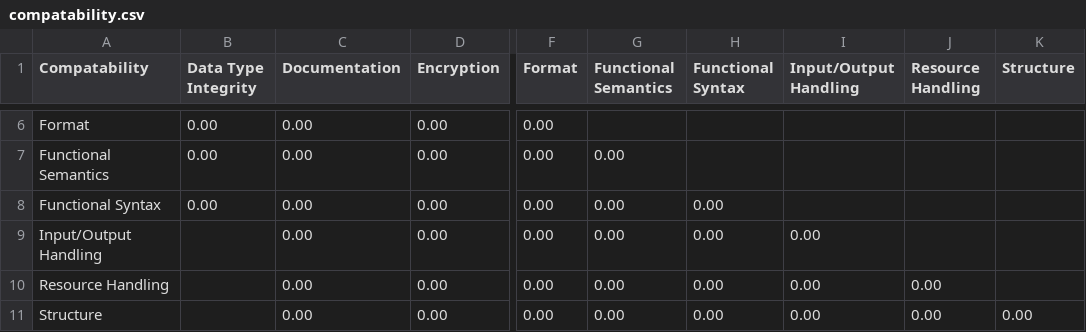
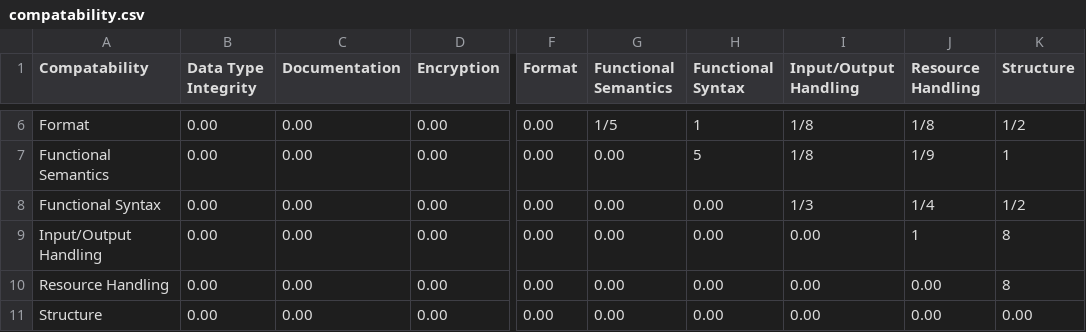
Before and after one commit to msusel-pique/msusel-pique-csharp, a CSV file: doc/derivation_sample_resources/comparison_matrices/compatability.csv, drawn as a sheet; only a part is shown, gaps mark what is left out; the diff covers the shown part only; the diff names each change by its address in the sheet, - before the commit and + after, or states it on an @@ line.

```diff
--- a/doc/derivation_sample_resources/comparison_matrices/compatability.csv
+++ b/doc/derivation_sample_resources/comparison_matrices/compatability.csv
-G6 (Functional Semantics): (empty)
+G6 (Functional Semantics): 1/5
-H6 (Functional Syntax): (empty)
+H6 (Functional Syntax): 1
-I6:I7 (Input/Output Handling): (empty)
+I6:I7 (Input/Output Handling): 1/8
-J6 (Resource Handling): (empty)
+J6 (Resource Handling): 1/8
-K6 (Structure): (empty)
+K6 (Structure): 1/2
-H7 (Functional Syntax): (empty)
+H7 (Functional Syntax): 5
-J7 (Resource Handling): (empty)
+J7 (Resource Handling): 1/9
-K7 (Structure): (empty)
+K7 (Structure): 1
-I8 (Input/Output Handling): (empty)
+I8 (Input/Output Handling): 1/3
-J8 (Resource Handling): (empty)
+J8 (Resource Handling): 1/4
-K8 (Structure): (empty)
+K8 (Structure): 1/2
-B9:B11 (Data Type Integrity): (empty)
+B9:B11 (Data Type Integrity): 0.00
-J9 (Resource Handling): (empty)
+J9 (Resource Handling): 1
-K9:K10 (Structure): (empty)
+K9:K10 (Structure): 8
```
Also changed, not shown: 30 edited cells elsewhere in this file, doc/derivation_sample_resources/comparison_matrices/total_software_quality.csv.
